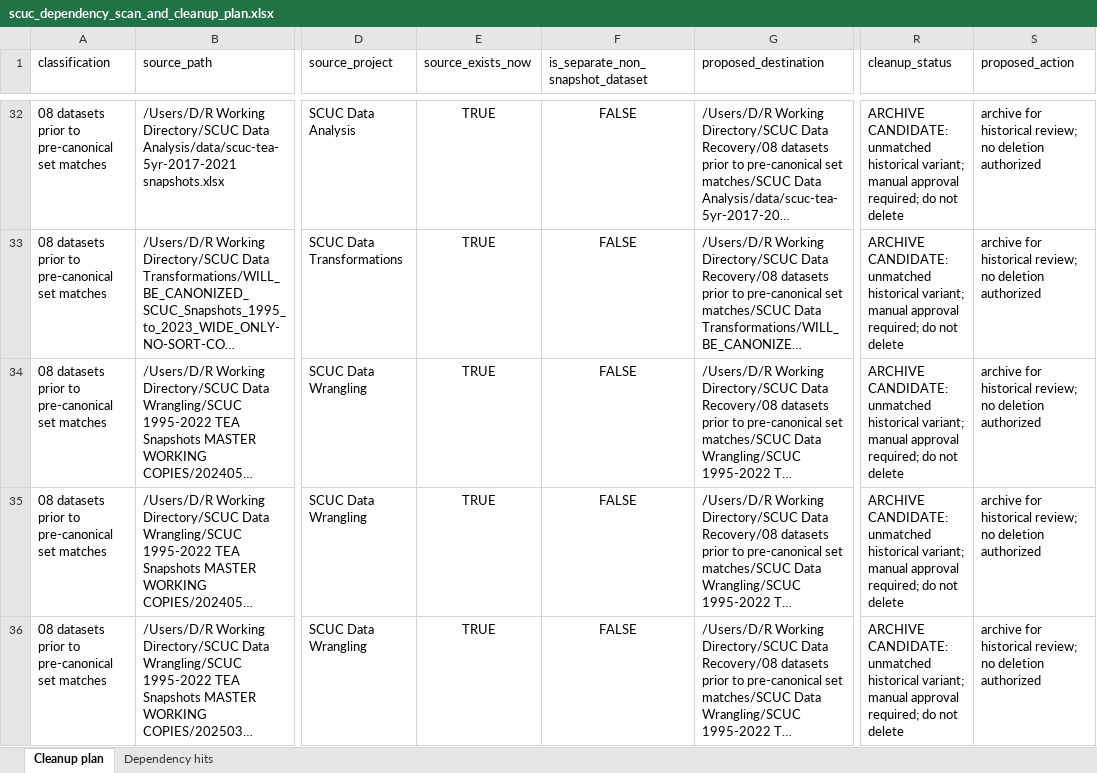
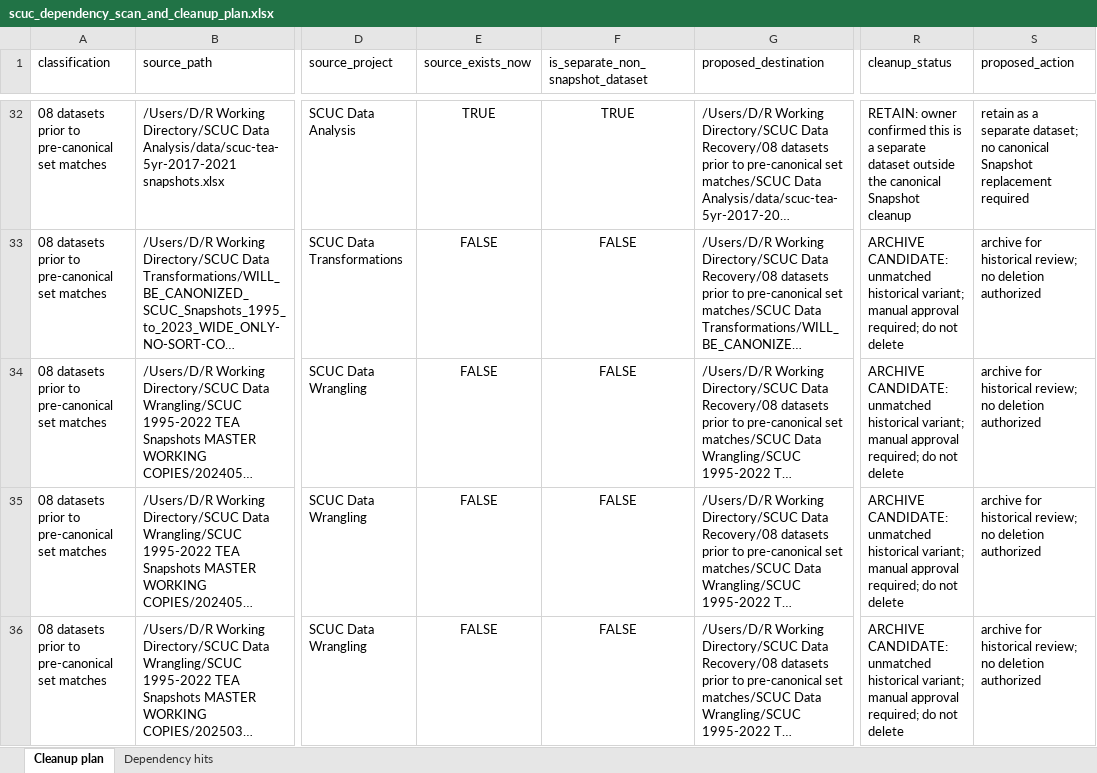
Before and after one commit to danswart/SCUC-Data-Recovery, an Excel workbook: 05 dependency and cleanup reports/scuc_dependency_scan_and_cleanup_plan.xlsx, sheet Cleanup plan, drawn as a sheet; only a part is shown, gaps mark what is left out; long unchanged cells end in …; values as stored, in another font and other column widths than the file's, no borders; the diff covers the shown part only; the diff names each change by its address in the sheet, - before the commit and + after, or states it on an @@ line.

Commit message:
remove duplicate datasets/update cleanup files

```diff
--- a/05 dependency and cleanup reports/scuc_dependency_scan_and_cleanup_plan.xlsx (sheet Cleanup plan)
+++ b/05 dependency and cleanup reports/scuc_dependency_scan_and_cleanup_plan.xlsx (sheet Cleanup plan)
-F32 (is_separate_non_snapshot_dataset): FALSE
+F32 (is_separate_non_snapshot_dataset): TRUE
-R32 (cleanup_status): ARCHIVE CANDIDATE: unmatched historical variant; manual approval required; do not delete
+R32 (cleanup_status): RETAIN: owner confirmed this is a separate dataset outside the canonical Snapshot cleanup
-S32 (proposed_action): archive for historical review; no deletion authorized
+S32 (proposed_action): retain as a separate dataset; no canonical Snapshot replacement required
-E33:E36 (source_exists_now): TRUE
+E33:E36 (source_exists_now): FALSE
```
Also changed, not shown: 28 edited cells elsewhere in this sheet, 5 other files.
